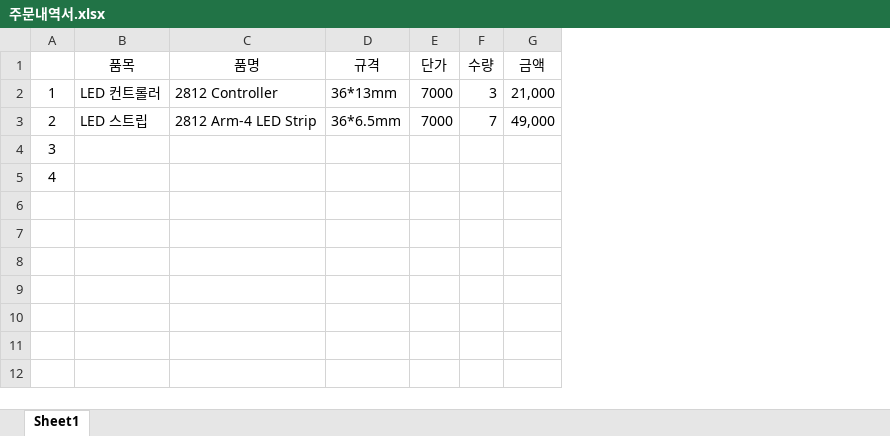
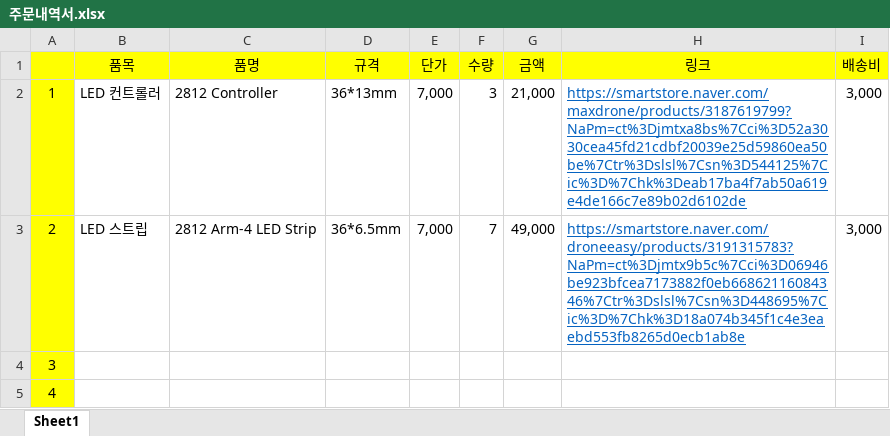
Before and after one commit to elecage/capstoneDesign, an Excel workbook: 오드론/주문내역서.xlsx, sheet Sheet1, drawn as a sheet; values as stored, in another font and other column widths than the file's, no borders; the diff names each change by its address in the sheet, - before the commit and + after, or states it on an @@ line.

Commit message:
오드론 주문내역서 업데이트

```diff
--- a/오드론/주문내역서.xlsx (sheet Sheet1)
+++ b/오드론/주문내역서.xlsx (sheet Sheet1)
+column H (링크), rows 2-3: https://smartstore.naver.com/maxdrone/products/3187619799?NaPm=ct%3Djmtxa8bs%7Cci%3D52a3030cea45fd21cdbf20039e25d59860ea50be%7Ctr%3Dslsl%7Csn%3D544125%7Cic%3D%7Chk%3Deab17ba4f7ab50a619e4de166c7e89b02d6102de | https://smartstore.naver.com/droneeasy/products/3191315783?NaPm=ct%3Djmtx9b5c%7Cci%3D06946be923bfcea7173882f0eb66862116084346%7Ctr%3Dslsl%7Csn%3D448695%7Cic%3D%7Chk%3D18a074b345f1c4e3eaebd553fb8265d0ecb1ab8e
+column I (배송비), rows 2-3: 3,000 | 3,000
-A1:G1 fill: none
+A1:G1 fill: #FFFF00
-A2:A5 fill: none
+A2:A5 fill: #FFFF00
-E2:E3 (단가): 7000
+E2:E3 (단가): 7,000
```
